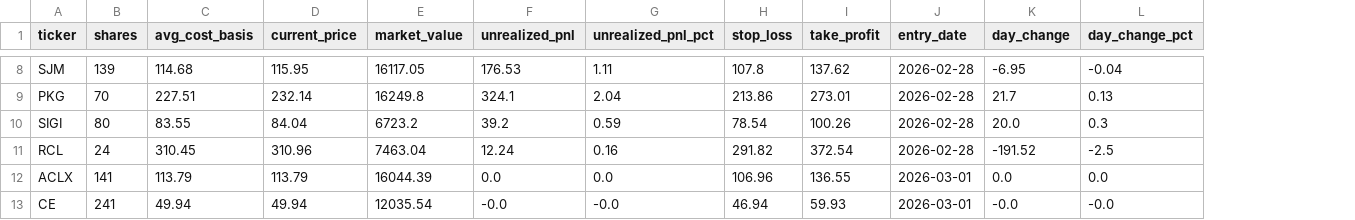
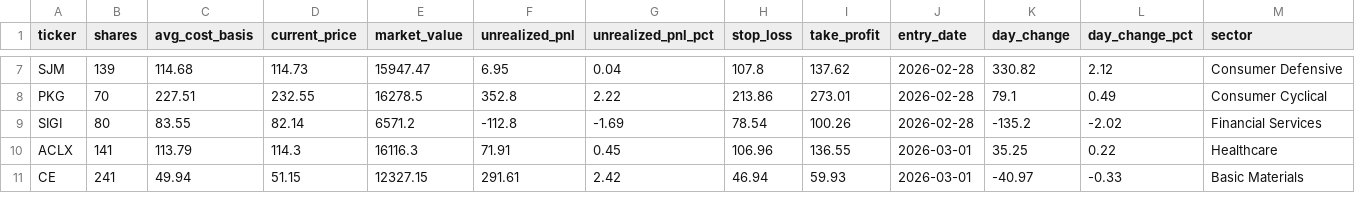
Before and after one commit to gregmcla/MicroCapRebuilder, a CSV file: data/portfolios/new/positions.csv, drawn as a sheet; only a part is shown, gaps mark what is left out; removed rows and columns are numbered as before the commit, all else as after; the diff covers the shown part only; the diff names each change by its address in the sheet, - before the commit and + after, or states it on an @@ line.

```diff
--- a/data/portfolios/new/positions.csv
+++ b/data/portfolios/new/positions.csv
+column M (sector), rows 7-11: Consumer Defensive | Consumer Cyclical | Financial Services | Healthcare | Basic Materials
-D7 (current_price): 115.95
+D7 (current_price): 114.73
-E7 (market_value): 16117.05
+E7 (market_value): 15947.47
-F7 (unrealized_pnl): 176.53
+F7 (unrealized_pnl): 6.95
-G7 (unrealized_pnl_pct): 1.11
+G7 (unrealized_pnl_pct): 0.04
-K7 (day_change): -6.95
+K7 (day_change): 330.82
-L7 (day_change_pct): -0.04
+L7 (day_change_pct): 2.12
-D8 (current_price): 232.14
+D8 (current_price): 232.55
-E8 (market_value): 16249.8
+E8 (market_value): 16278.5
-F8 (unrealized_pnl): 324.1
+F8 (unrealized_pnl): 352.8
-G8 (unrealized_pnl_pct): 2.04
+G8 (unrealized_pnl_pct): 2.22
-K8 (day_change): 21.7
+K8 (day_change): 79.1
-L8 (day_change_pct): 0.13
+L8 (day_change_pct): 0.49
-D9 (current_price): 84.04
+D9 (current_price): 82.14
-E9 (market_value): 6723.2
+E9 (market_value): 6571.2
-F9 (unrealized_pnl): 39.2
+F9 (unrealized_pnl): -112.8
-G9 (unrealized_pnl_pct): 0.59
+G9 (unrealized_pnl_pct): -1.69
-K9 (day_change): 20.0
+K9 (day_change): -135.2
-L9 (day_change_pct): 0.3
+L9 (day_change_pct): -2.02
-row 11: RCL | 24 | 310.45 | 310.96 | 7463.04 | 12.24 | 0.16 | 291.82 | 372.54 | 2026-02-28 | -191.52 | -2.5
-D10 (current_price): 113.79
+D10 (current_price): 114.3
-E10 (market_value): 16044.39
+E10 (market_value): 16116.3
-F10 (unrealized_pnl): 0.0
+F10 (unrealized_pnl): 71.91
-G10 (unrealized_pnl_pct): 0.0
+G10 (unrealized_pnl_pct): 0.45
-K10 (day_change): 0.0
+K10 (day_change): 35.25
-L10 (day_change_pct): 0.0
+L10 (day_change_pct): 0.22
-D11 (current_price): 49.94
+D11 (current_price): 51.15
-E11 (market_value): 12035.54
+E11 (market_value): 12327.15
-F11 (unrealized_pnl): -0.0
+F11 (unrealized_pnl): 291.61
-G11 (unrealized_pnl_pct): -0.0
+G11 (unrealized_pnl_pct): 2.42
-K11 (day_change): -0.0
+K11 (day_change): -40.97
-L11 (day_change_pct): -0.0
+L11 (day_change_pct): -0.33
```
Also changed, not shown: 4 added rows, 3 removed rows and 42 edited cells elsewhere in this file, data/portfolios/ai/positions.csv, data/portfolios/largeboi/positions.csv, 5 other files.
